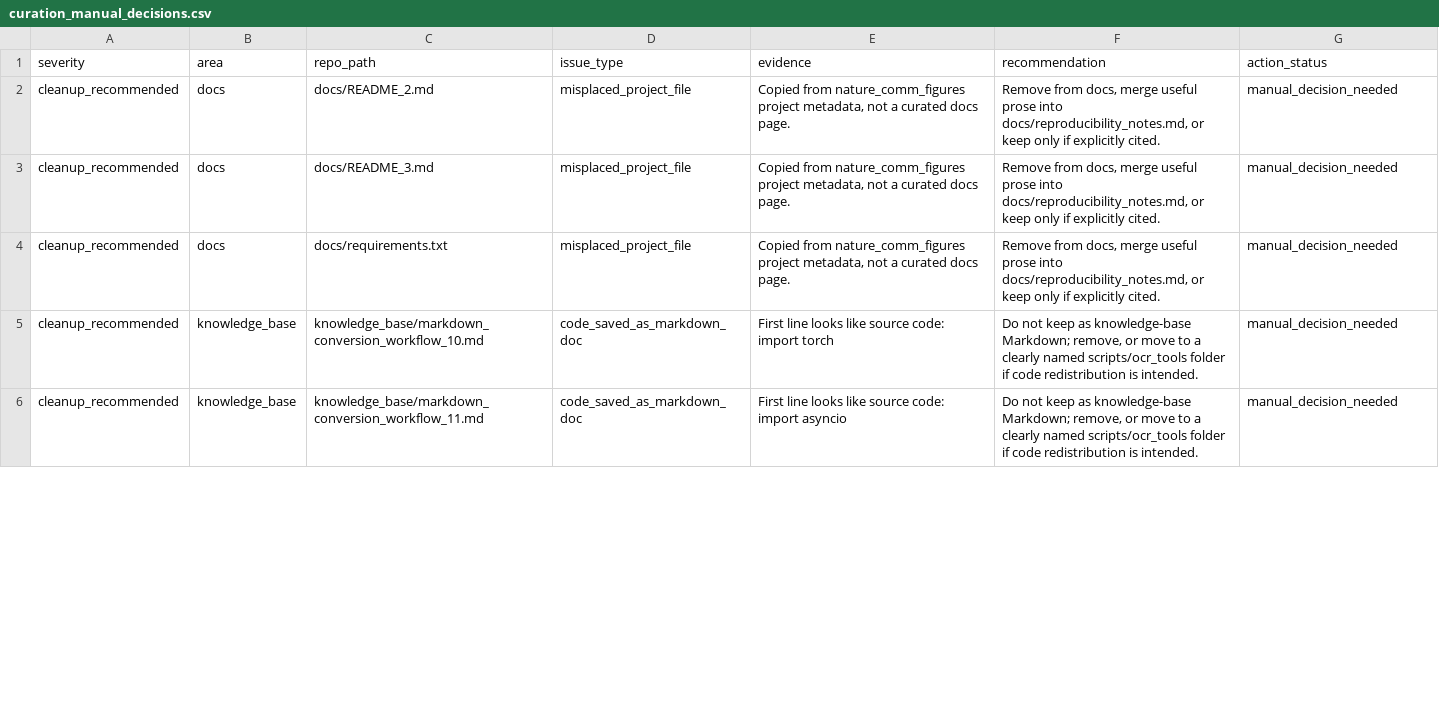
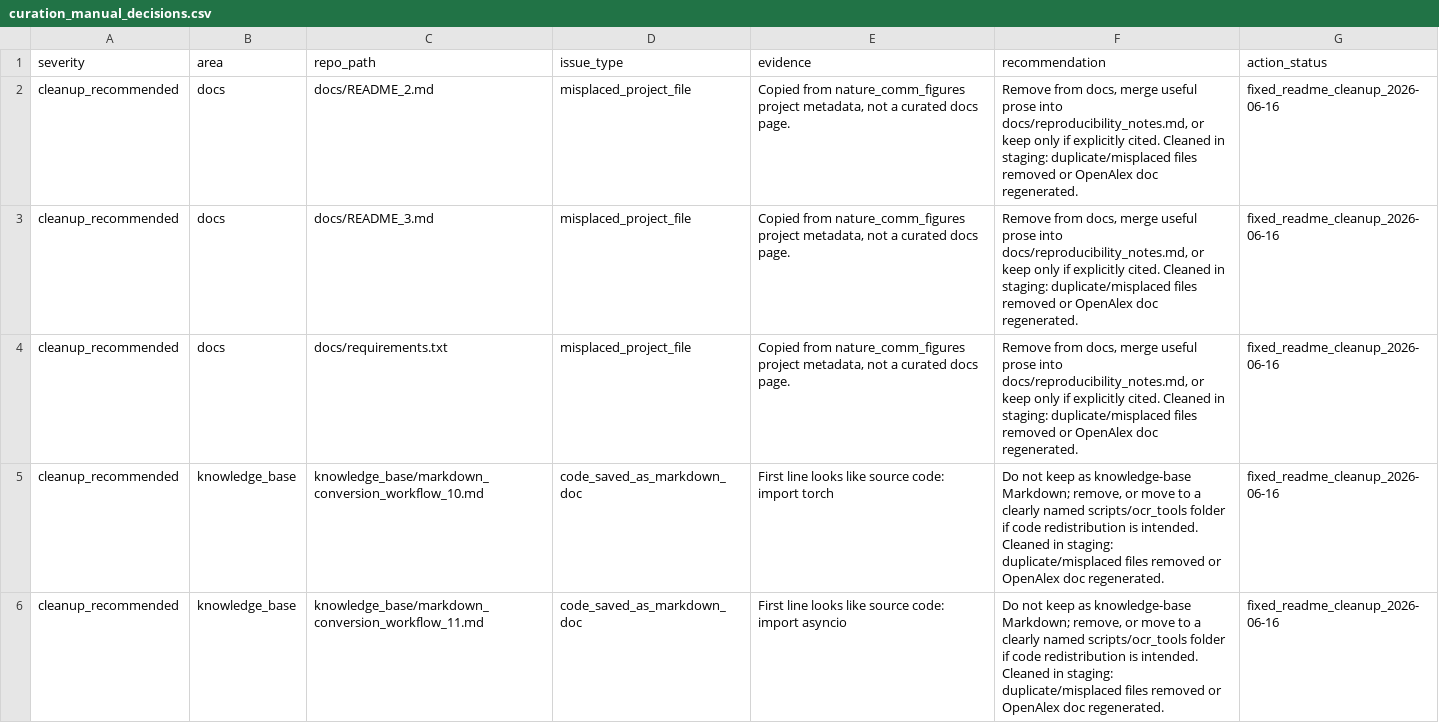
Before and after one commit to fulfly/DIS_CHATFLOW_WORKFLOW_Skill-augmented_language-model_workflows, a CSV file: curation_manual_decisions.csv, drawn as a sheet; only a part is shown; the diff covers the shown part only.

Commit message:
Polish README documentation and clean staging files

```diff
--- a/curation_manual_decisions.csv
+++ b/curation_manual_decisions.csv
@@ -2,5 +2,5 @@
-"cleanup_recommended","docs","docs/README_2.md","misplaced_project_file","Copied from nature_comm_figures project metadata, not a curated docs page.","Remove from docs, merge useful prose into docs/reproducibility_notes.md, or keep only if explicitly cited.","manual_decision_needed"
-"cleanup_recommended","docs","docs/README_3.md","misplaced_project_file","Copied from nature_comm_figures project metadata, not a curated docs page.","Remove from docs, merge useful prose into docs/reproducibility_notes.md, or keep only if explicitly cited.","manual_decision_needed"
-"cleanup_recommended","docs","docs/requirements.txt","misplaced_project_file","Copied from nature_comm_figures project metadata, not a curated docs page.","Remove from docs, merge useful prose into docs/reproducibility_notes.md, or keep only if explicitly cited.","manual_decision_needed"
-"cleanup_recommended","knowledge_base","knowledge_base/markdown_conversion_workflow_10.md","code_saved_as_markdown_doc","First line looks like source code: import torch","Do not keep as knowledge-base Markdown; remove, or move to a clearly named scripts/ocr_tools folder if code redistribution is intended.","manual_decision_needed"
-"cleanup_recommended","knowledge_base","knowledge_base/markdown_conversion_workflow_11.md","code_saved_as_markdown_doc","First line looks like source code: import asyncio","Do not keep as knowledge-base Markdown; remove, or move to a clearly named scripts/ocr_tools folder if code redistribution is intended.","manual_decision_needed"
+cleanup_recommended,docs,docs/README_2.md,misplaced_project_file,"Copied from nature_comm_figures project metadata, not a curated docs page.","Remove from docs, merge useful prose into docs/reproducibility_notes.md, or keep only if explicitly cited. Cleaned in staging: duplicate/misplaced files removed or OpenAlex doc regenerated.",fixed_readme_cleanup_2026-06-16
+cleanup_recommended,docs,docs/README_3.md,misplaced_project_file,"Copied from nature_comm_figures project metadata, not a curated docs page.","Remove from docs, merge useful prose into docs/reproducibility_notes.md, or keep only if explicitly cited. Cleaned in staging: duplicate/misplaced files removed or OpenAlex doc regenerated.",fixed_readme_cleanup_2026-06-16
+cleanup_recommended,docs,docs/requirements.txt,misplaced_project_file,"Copied from nature_comm_figures project metadata, not a curated docs page.","Remove from docs, merge useful prose into docs/reproducibility_notes.md, or keep only if explicitly cited. Cleaned in staging: duplicate/misplaced files removed or OpenAlex doc regenerated.",fixed_readme_cleanup_2026-06-16
+cleanup_recommended,knowledge_base,knowledge_base/markdown_conversion_workflow_10.md,code_saved_as_markdown_doc,First line looks like source code: import torch,"Do not keep as knowledge-base Markdown; remove, or move to a clearly named scripts/ocr_tools folder if code redistribution is intended. Cleaned in staging: duplicate/misplaced files removed or OpenAlex doc regenerated.",fixed_readme_cleanup_2026-06-16
+cleanup_recommended,knowledge_base,knowledge_base/markdown_conversion_workflow_11.md,code_saved_as_markdown_doc,First line looks like source code: import asyncio,"Do not keep as knowledge-base Markdown; remove, or move to a clearly named scripts/ocr_tools folder if code redistribution is intended. Cleaned in staging: duplicate/misplaced files removed or OpenAlex doc regenerated.",fixed_readme_cleanup_2026-06-16
```
Also changed, not shown: 24 edited cells elsewhere in this file, 32 other files.
